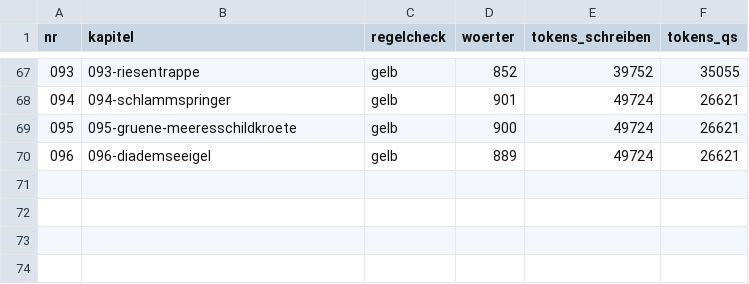
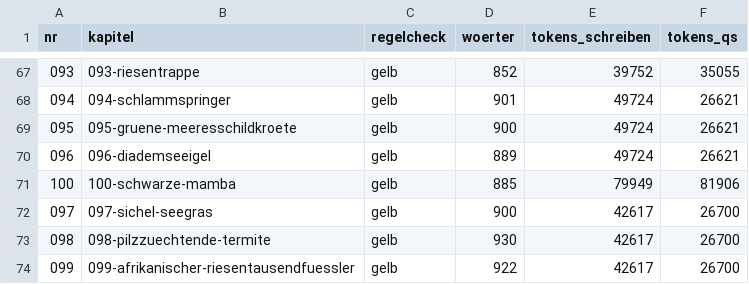
Before and after one commit to tobi840/book-project-kenia, a TSV file: berichte/codex-batch.tsv, drawn as a sheet; only a part is shown, gaps mark what is left out; the diff names each change by its address in the sheet, - before the commit and + after, or states it on an @@ line.

```diff
--- a/berichte/codex-batch.tsv
+++ b/berichte/codex-batch.tsv
+row 71: 100 | 100-schwarze-mamba | gelb | 885 | 79949 | 81906
+row 72: 097 | 097-sichel-seegras | gelb | 900 | 42617 | 26700
+row 73: 098 | 098-pilzzuechtende-termite | gelb | 930 | 42617 | 26700
+row 74: 099 | 099-afrikanischer-riesentausendfuessler | gelb | 922 | 42617 | 26700
```
Also changed, not shown: 7 other files.
